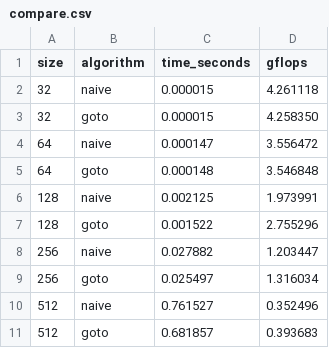
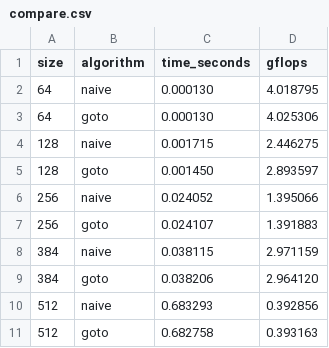
Before and after one commit to NikBomb/FastMatMul, a CSV file: compare.csv, drawn as a sheet.

```diff
--- a/compare.csv
+++ b/compare.csv
@@ -1,11 +1,11 @@
 size,algorithm,time_seconds,gflops
-32,naive,0.000015,4.261118
-32,goto,0.000015,4.258350
-64,naive,0.000147,3.556472
-64,goto,0.000148,3.546848
-128,naive,0.002125,1.973991
-128,goto,0.001522,2.755296
-256,naive,0.027882,1.203447
-256,goto,0.025497,1.316034
-512,naive,0.761527,0.352496
-512,goto,0.681857,0.393683
+64,naive,0.000130,4.018795
+64,goto,0.000130,4.025306
+128,naive,0.001715,2.446275
+128,goto,0.001450,2.893597
+256,naive,0.024052,1.395066
+256,goto,0.024107,1.391883
+384,naive,0.038115,2.971159
+384,goto,0.038206,2.964120
+512,naive,0.683293,0.392856
+512,goto,0.682758,0.393163
```
Also changed, not shown: 5 other files.
